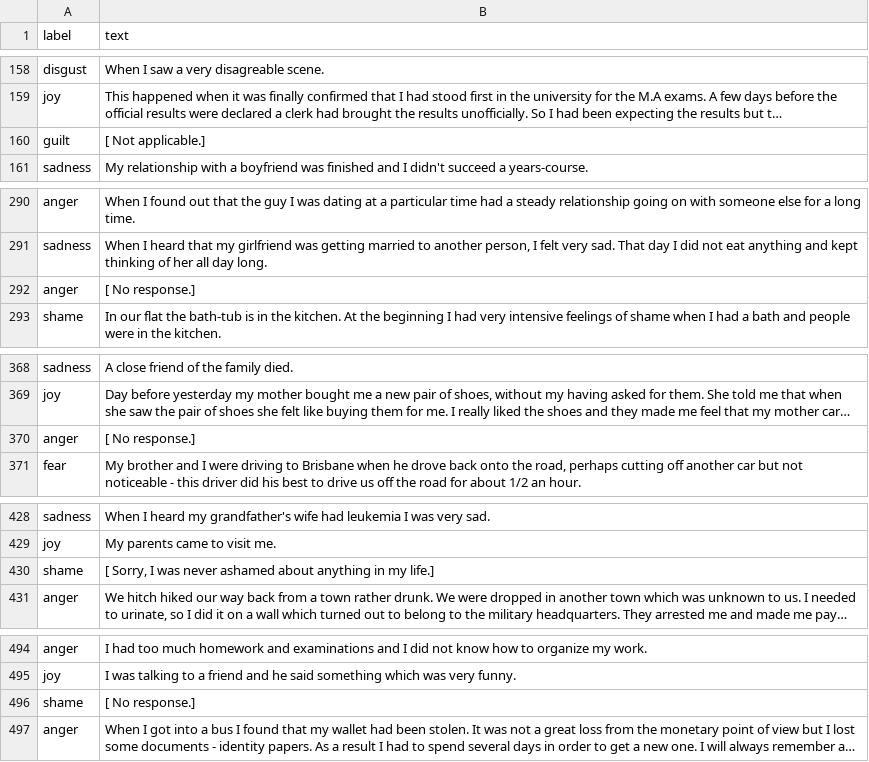
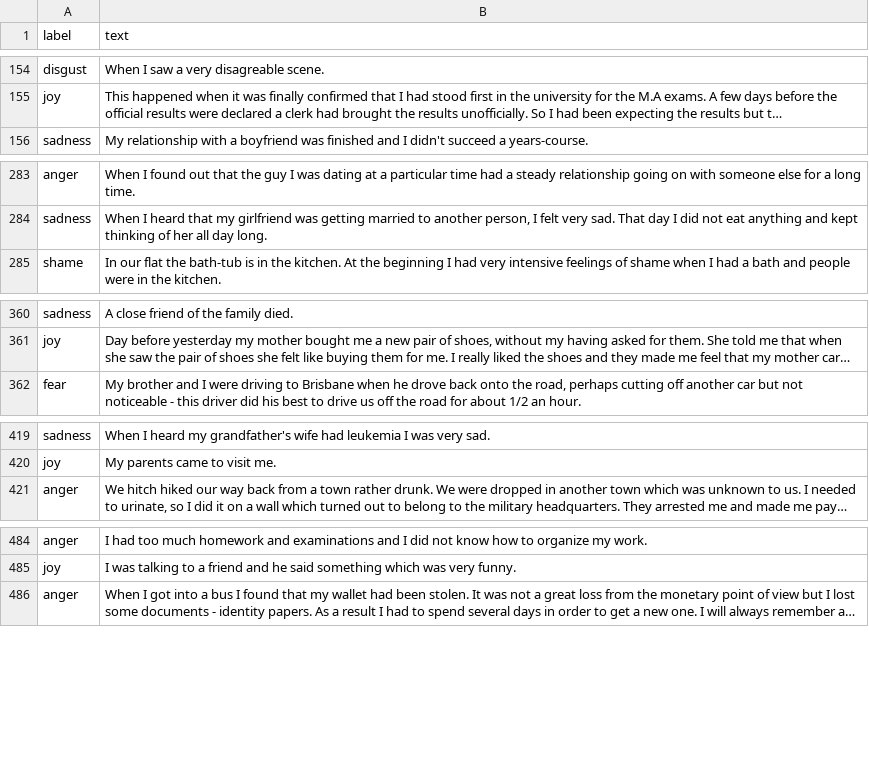
Before and after one commit to SpellOnYou/team9, a CSV file: data/emotions/isear/isear-test-modified.csv, drawn as a sheet; only a part is shown, gaps mark what is left out; long unchanged cells end in …; the diff covers the shown part only; the diff names each change by its address in the sheet, - before the commit and + after, or states it on an @@ line.

```diff
--- a/data/emotions/isear/isear-test-modified.csv
+++ b/data/emotions/isear/isear-test-modified.csv
-row 160: guilt | [ Not applicable.]
-row 292: anger | [ No response.]
-row 370: anger | [ No response.]
-row 430: shame | [ Sorry, I was never ashamed about anything in my life.]
-row 496: shame | [ No response.]
```
Also changed, not shown: 15 removed rows elsewhere in this file.
